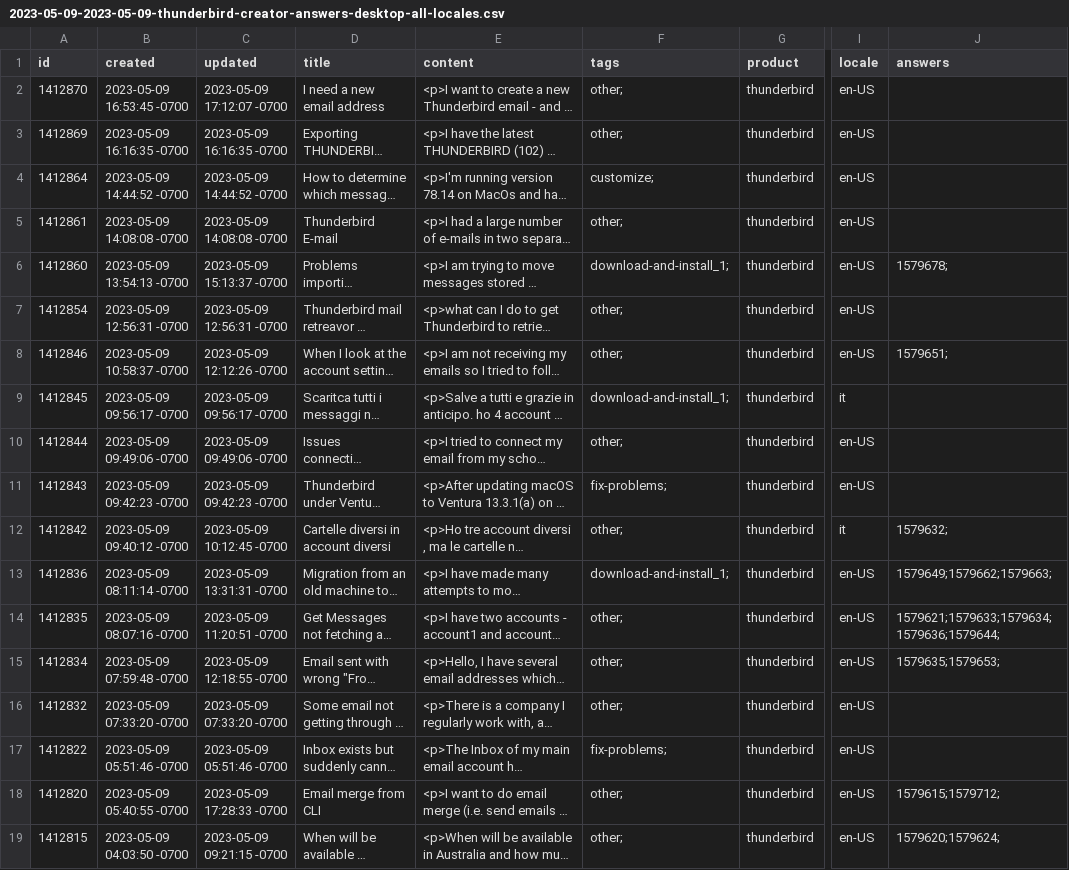
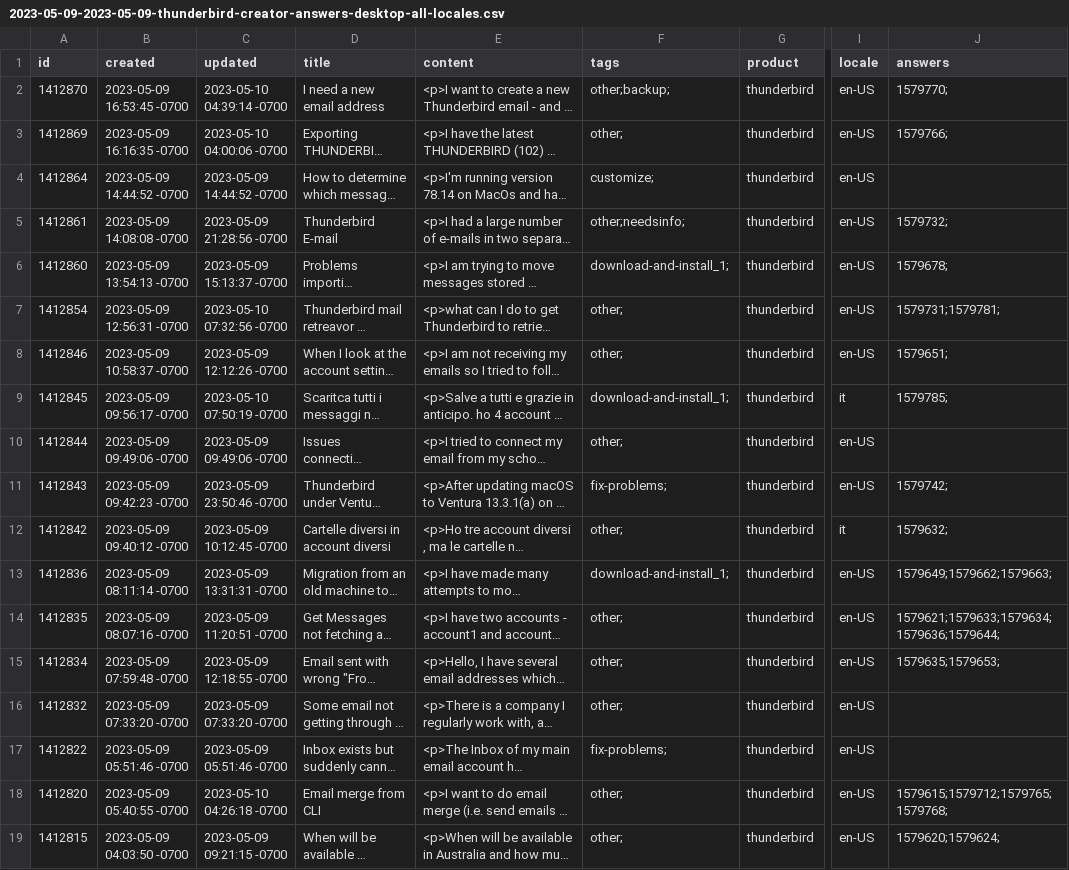
Before and after one commit to rtanglao/rt-kits-tb-api, a CSV file: 2023/2023-05-09-2023-05-09-thunderbird-creator-answers-desktop-all-locales.csv, drawn as a sheet; only a part is shown, gaps mark what is left out; long unchanged cells end in …; the diff names each change by its address in the sheet, - before the commit and + after, or states it on an @@ line.

Commit message:
update the 9th of may

```diff
--- a/2023/2023-05-09-2023-05-09-thunderbird-creator-answers-desktop-all-locales.csv
+++ b/2023/2023-05-09-2023-05-09-thunderbird-creator-answers-desktop-all-locales.csv
-C2 (updated): 2023-05-09 17:12:07 -0700
+C2 (updated): 2023-05-10 04:39:14 -0700
-F2 (tags): other;
+F2 (tags): other;backup;
-J2 (answers): (empty)
+J2 (answers): 1579770;
-C3 (updated): 2023-05-09 16:16:35 -0700
+C3 (updated): 2023-05-10 04:00:06 -0700
-J3 (answers): (empty)
+J3 (answers): 1579766;
-C5 (updated): 2023-05-09 14:08:08 -0700
+C5 (updated): 2023-05-09 21:28:56 -0700
-F5 (tags): other;
+F5 (tags): other;needsinfo;
-J5 (answers): (empty)
+J5 (answers): 1579732;
-C7 (updated): 2023-05-09 12:56:31 -0700
+C7 (updated): 2023-05-10 07:32:56 -0700
-J7 (answers): (empty)
+J7 (answers): 1579731;1579781;
-C9 (updated): 2023-05-09 09:56:17 -0700
+C9 (updated): 2023-05-10 07:50:19 -0700
-J9 (answers): (empty)
+J9 (answers): 1579785;
-C11 (updated): 2023-05-09 09:42:23 -0700
+C11 (updated): 2023-05-09 23:50:46 -0700
-J11 (answers): (empty)
+J11 (answers): 1579742;
-C18 (updated): 2023-05-09 17:28:33 -0700
+C18 (updated): 2023-05-10 04:26:18 -0700
-J18 (answers): 1579615;1579712;
+J18 (answers): 1579615;1579712;1579765;1579768;
```
